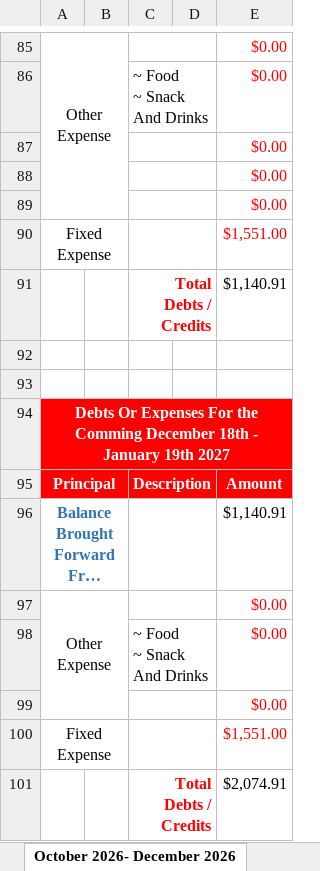
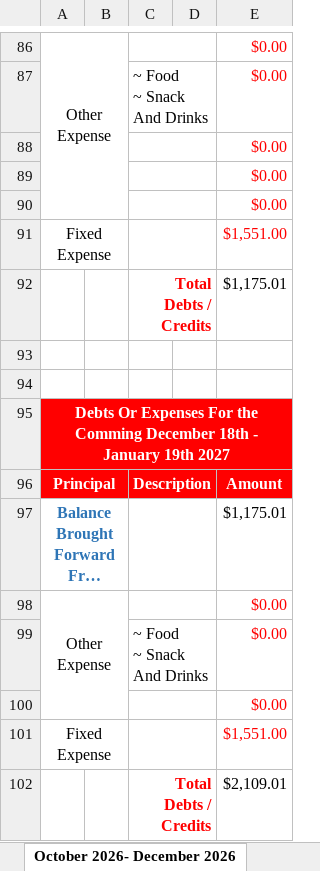
Before and after one commit to tangsinglun/Income-And-Expense-Forecast, an Excel workbook: Alan Tang_s Income Expense.xlsx, sheet October 2026- December 2026, drawn as a sheet; only a part is shown, gaps mark what is left out; long unchanged cells end in …; values as stored, in another font and other column widths than the file's, no borders; conditional formats not drawn; addresses are those after the commit; the diff covers the shown part only; the diff names each change by its address in the sheet, - before the commit and + after, or states it on an @@ line.

Commit message:
docs: document updated

```diff
--- a/Alan Tang_s Income Expense.xlsx (sheet October 2026- December 2026)
+++ b/Alan Tang_s Income Expense.xlsx (sheet October 2026- December 2026)
-E92: $1,140.91
+E92: $1,175.01
-E97: $1,140.91
+E97: $1,175.01
-E102: $2,074.91
+E102: $2,109.01
```
Also changed, not shown: 3 added rows, 2 removed rows and 7 edited cells elsewhere in this sheet, sheet July 2026- September 2026, sheet April 2026 - June 2026, formulas that keep their value.
